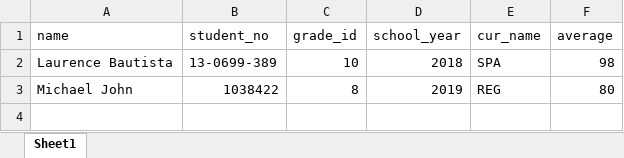
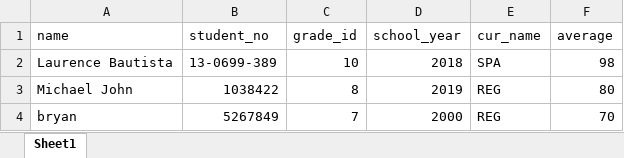
Before and after one commit to rorens05/student_scheduling_system, an Excel workbook: student.xlsx, sheet Sheet1, drawn as a sheet; values as stored, in another font and other column widths than the file's, no borders; the diff names each change by its address in the sheet, - before the commit and + after, or states it on an @@ line.

```diff
--- a/student.xlsx (sheet Sheet1)
+++ b/student.xlsx (sheet Sheet1)
+row 4: bryan | 5267849 | 7 | 2000 | REG | 70
```
Also changed, not shown: 1 other file.
